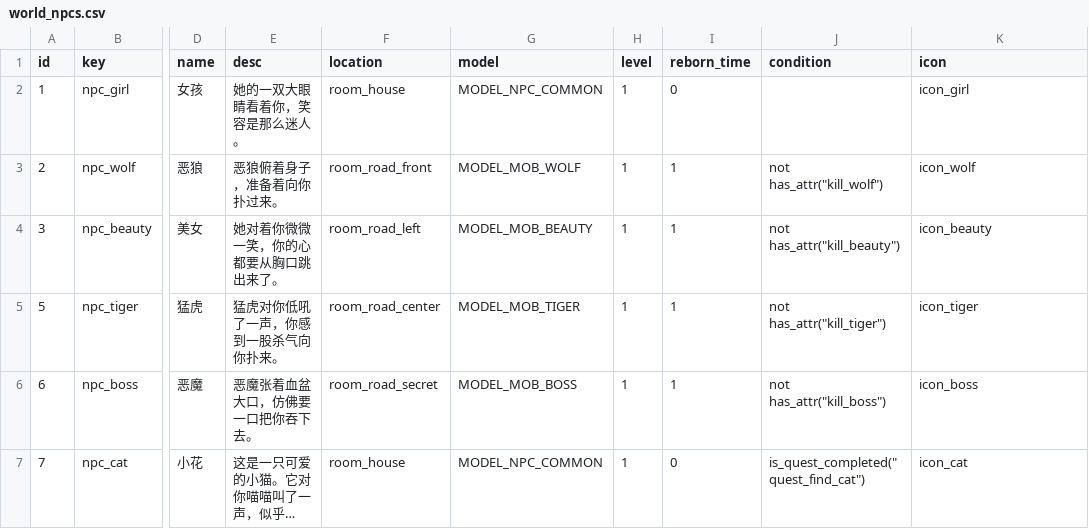
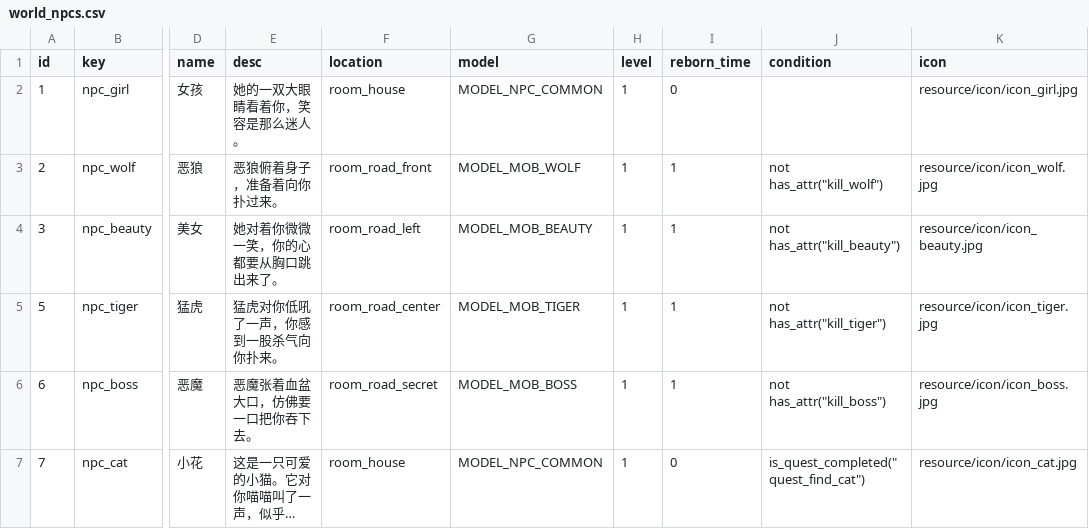
Before and after one commit to tuchang/muddery, a CSV file: templates/legend/worlddata/data/world_npcs.csv, drawn as a sheet; only a part is shown, gaps mark what is left out; long unchanged cells end in …; the diff names each change by its address in the sheet, - before the commit and + after, or states it on an @@ line.

```diff
--- a/templates/legend/worlddata/data/world_npcs.csv
+++ b/templates/legend/worlddata/data/world_npcs.csv
-K2 (icon): icon_girl
+K2 (icon): resource/icon/icon_girl.jpg
-K3 (icon): icon_wolf
+K3 (icon): resource/icon/icon_wolf.jpg
-K4 (icon): icon_beauty
+K4 (icon): resource/icon/icon_beauty.jpg
-K5 (icon): icon_tiger
+K5 (icon): resource/icon/icon_tiger.jpg
-K6 (icon): icon_boss
+K6 (icon): resource/icon/icon_boss.jpg
-K7 (icon): icon_cat
+K7 (icon): resource/icon/icon_cat.jpg
```
Also changed, not shown: templates/example_cn/worlddata/data/common_objects.csv, templates/example_cn/worlddata/data/skills.csv, 22 other files.
